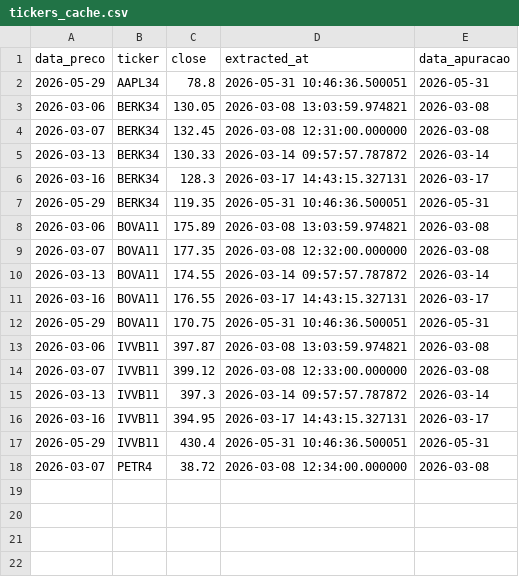
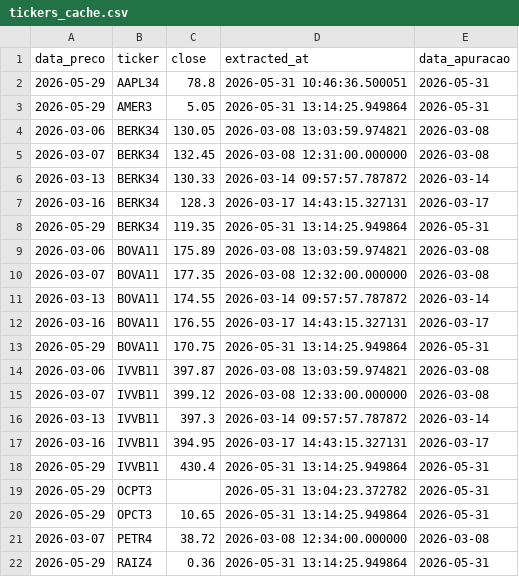
Before and after one commit to thpgoncalves/investment-visualizer, a CSV file: data/silver/tickers_cache/tickers_cache.csv, drawn as a sheet.

```diff
--- a/data/silver/tickers_cache/tickers_cache.csv
+++ b/data/silver/tickers_cache/tickers_cache.csv
@@ -2,2 +2,3 @@ data_preco,ticker,close,extracted_at,data_apuracao
 2026-05-29,AAPL34,78.8,2026-05-31 10:46:36.500051,2026-05-31
+2026-05-29,AMER3,5.05,2026-05-31 13:14:25.949864,2026-05-31
 2026-03-06,BERK34,130.05,2026-03-08 13:03:59.974821,2026-03-08
@@ -6,3 +7,3 @@ data_preco,ticker,close,extracted_at,data_apuracao
 2026-03-16,BERK34,128.3,2026-03-17 14:43:15.327131,2026-03-17
-2026-05-29,BERK34,119.35,2026-05-31 10:46:36.500051,2026-05-31
+2026-05-29,BERK34,119.35,2026-05-31 13:14:25.949864,2026-05-31
 2026-03-06,BOVA11,175.89,2026-03-08 13:03:59.974821,2026-03-08
@@ -11,3 +12,3 @@ data_preco,ticker,close,extracted_at,data_apuracao
 2026-03-16,BOVA11,176.55,2026-03-17 14:43:15.327131,2026-03-17
-2026-05-29,BOVA11,170.75,2026-05-31 10:46:36.500051,2026-05-31
+2026-05-29,BOVA11,170.75,2026-05-31 13:14:25.949864,2026-05-31
 2026-03-06,IVVB11,397.87,2026-03-08 13:03:59.974821,2026-03-08
@@ -16,3 +17,6 @@ data_preco,ticker,close,extracted_at,data_apuracao
 2026-03-16,IVVB11,394.95,2026-03-17 14:43:15.327131,2026-03-17
-2026-05-29,IVVB11,430.4,2026-05-31 10:46:36.500051,2026-05-31
+2026-05-29,IVVB11,430.4,2026-05-31 13:14:25.949864,2026-05-31
+2026-05-29,OCPT3,,2026-05-31 13:04:23.372782,2026-05-31
+2026-05-29,OPCT3,10.65,2026-05-31 13:14:25.949864,2026-05-31
 2026-03-07,PETR4,38.72,2026-03-08 12:34:00.000000,2026-03-08
+2026-05-29,RAIZ4,0.36,2026-05-31 13:14:25.949864,2026-05-31
```
Also changed, not shown: data/gold/202605/202605_gold_home_barras_snapshot.csv, data/gold/202605/202605_gold_home_linha_snapshot.csv, 18 other files.
